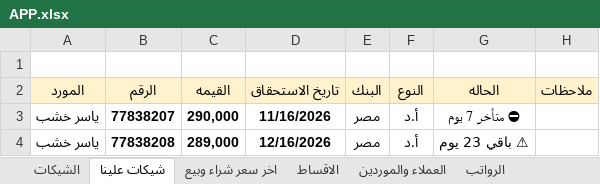
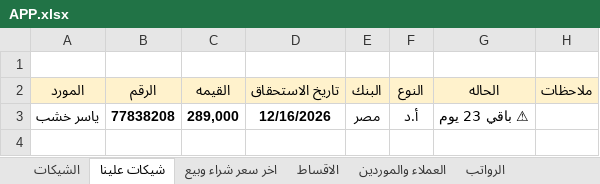
Before and after one commit to ah7306771-lang/ChillOut-Construction-app, an Excel workbook: APP.xlsx, sheet شيكات علينا, drawn as a sheet; values as stored, in another font and other column widths than the file's, no borders; the diff names each change by its address in the sheet, - before the commit and + after, or states it on an @@ line.

```diff
--- a/APP.xlsx (sheet شيكات علينا)
+++ b/APP.xlsx (sheet شيكات علينا)
-row 3: ياسر خشب | 77838207 | 290,000 | 11/16/2026 | مصر | أ.د | ⛔ متأخر 7 يوم
```
Also changed, not shown: sheet الاقساط.
